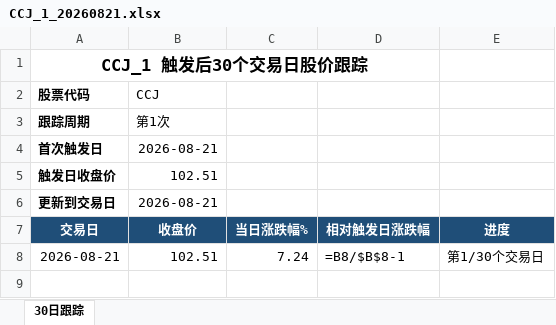
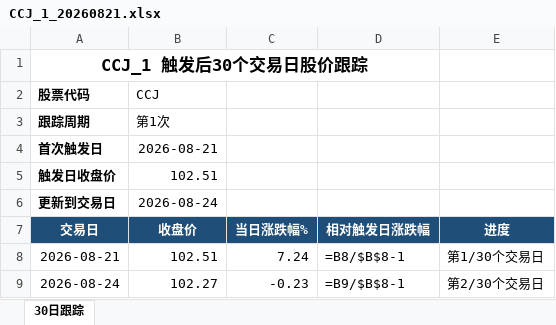
Before and after one commit to chaochao1006/stock-monitor-cloud, an Excel workbook: data/CROSS/EXCLE/CCJ_1_20260821.xlsx, sheet 30日跟踪, drawn as a sheet; values as stored, in another font and other column widths than the file's, no borders; formulas without a stored value are shown as written; charts and pictures not drawn; the diff names each change by its address in the sheet, - before the commit and + after, or states it on an @@ line.

```diff
--- a/data/CROSS/EXCLE/CCJ_1_20260821.xlsx (sheet 30日跟踪)
+++ b/data/CROSS/EXCLE/CCJ_1_20260821.xlsx (sheet 30日跟踪)
-B6 (收盘价): 2026-08-21
+B6 (收盘价): 2026-08-24
+row 9: 2026-08-24 | 102.27 | -0.23 | =B9/$B$8-1 | 第2/30个交易日
```
Also changed, not shown: charts or pictures, data/BOLL/EXCLE/ASTS_1_20260821.xlsx, data/BOLL/EXCLE/QSI_1_20260821.xlsx, 39 other files.
